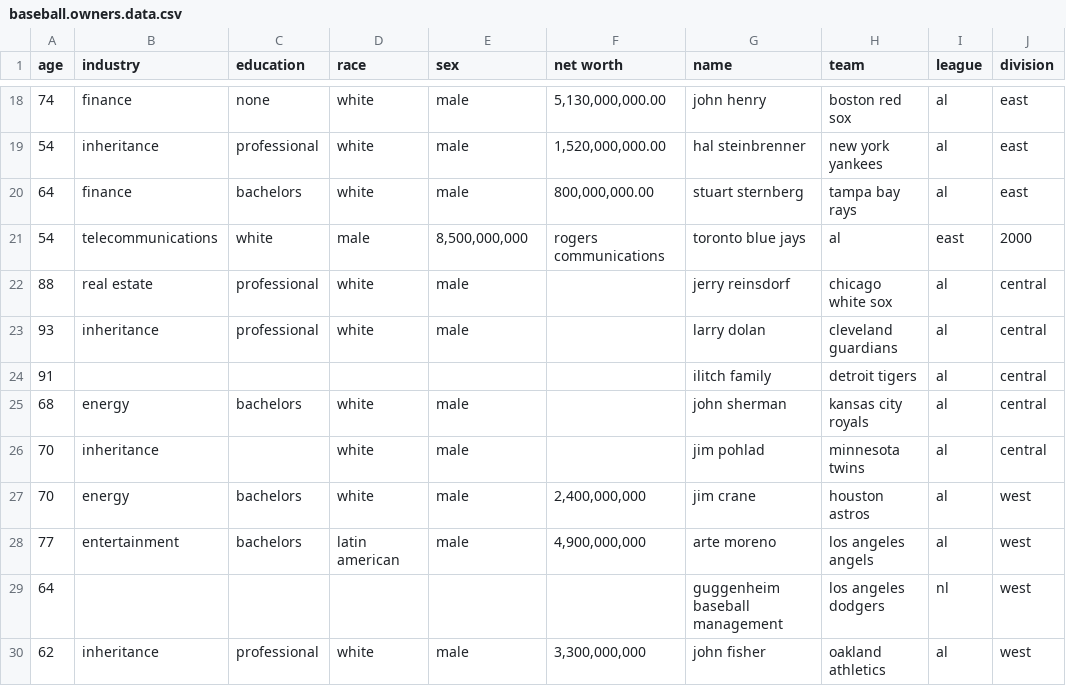
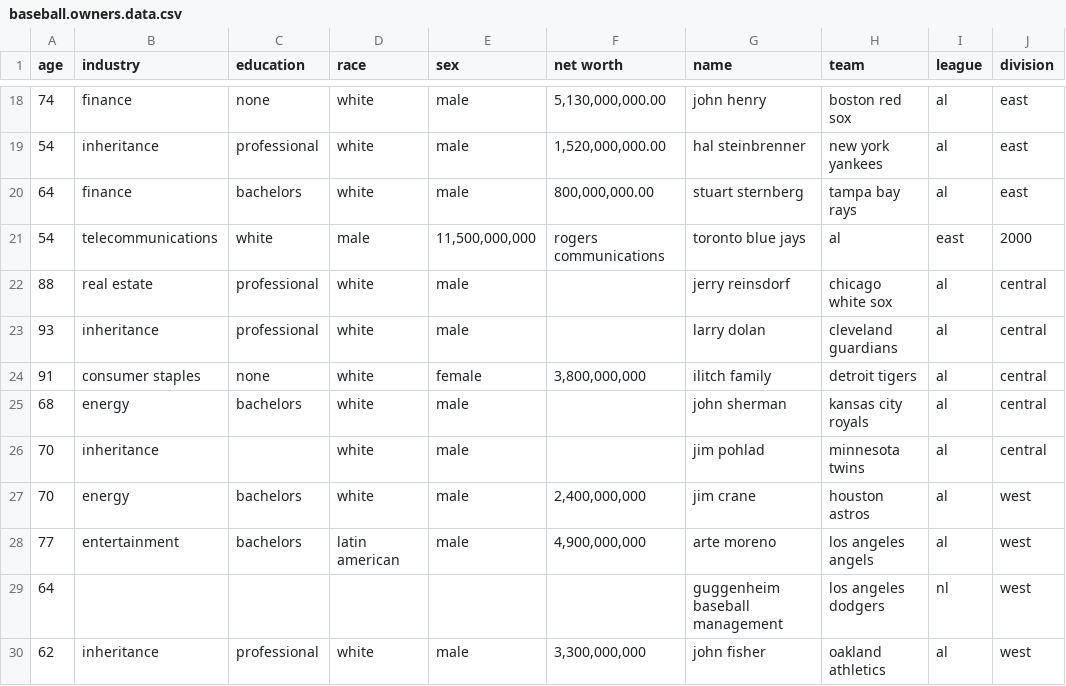
Before and after one commit to SterlingIvey/Baseball-Owner-Demographic-Data-Analyzer, a CSV file: baseball.owners.data.csv, drawn as a sheet; only a part is shown, gaps mark what is left out; the diff names each change by its address in the sheet, - before the commit and + after, or states it on an @@ line.

Commit message:
Update baseball.owners.data.csv

```diff
--- a/baseball.owners.data.csv
+++ b/baseball.owners.data.csv
-E21 (sex): 8,500,000,000
+E21 (sex): 11,500,000,000
-B24 (industry): (empty)
+B24 (industry): consumer staples
-C24 (education): (empty)
+C24 (education): none
-D24 (race): (empty)
+D24 (race): white
-E24 (sex): (empty)
+E24 (sex): female
-F24 (net worth): (empty)
+F24 (net worth): 3,800,000,000
```
